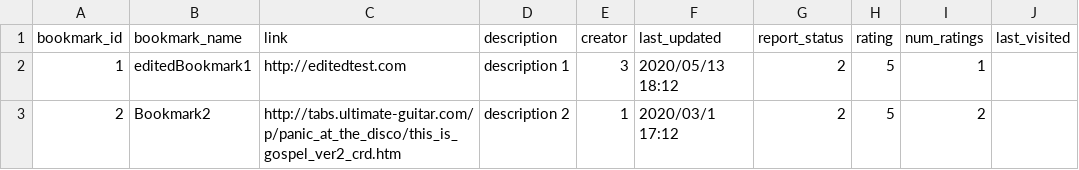
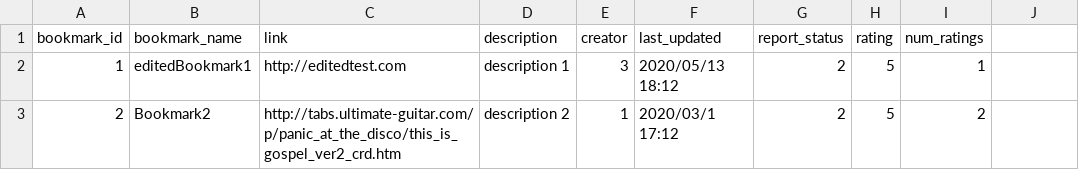
Before and after one commit to Haydndiniz/Bookmarking-System, a CSV file: public/csv/bookmarks.csv, drawn as a sheet; only a part is shown; the diff names each change by its address in the sheet, - before the commit and + after, or states it on an @@ line.

Commit message:
Last_visited column removed from bookmarks table, history view displays date from bookmark_history table

```diff
--- a/public/csv/bookmarks.csv
+++ b/public/csv/bookmarks.csv
-J1: last_visited
+J1: (empty)
```
Also changed, not shown: testing/csv-copy/bookmarks.csv, 5 other files.
